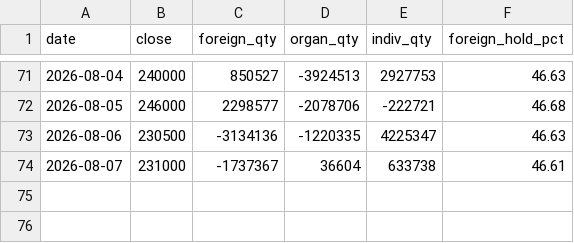
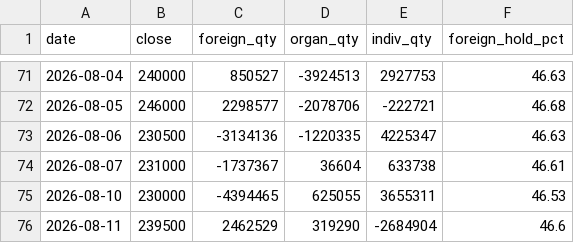
Before and after one commit to hansol-star/-, a CSV file: data/history/flows/005930.csv, drawn as a sheet; only a part is shown, gaps mark what is left out.

```diff
--- a/data/history/flows/005930.csv
+++ b/data/history/flows/005930.csv
@@ -74 +74,3 @@ date,close,foreign_qty,organ_qty,indiv_qty,foreign_hold_pct
 2026-08-07,231000,-1737367,36604,633738,46.61
+2026-08-10,230000,-4394465,625055,3655311,46.53
+2026-08-11,239500,2462529,319290,-2684904,46.6
```
Also changed, not shown: data/history/flows/000660.csv, data/history/flows/005380.csv, 27 other files.
